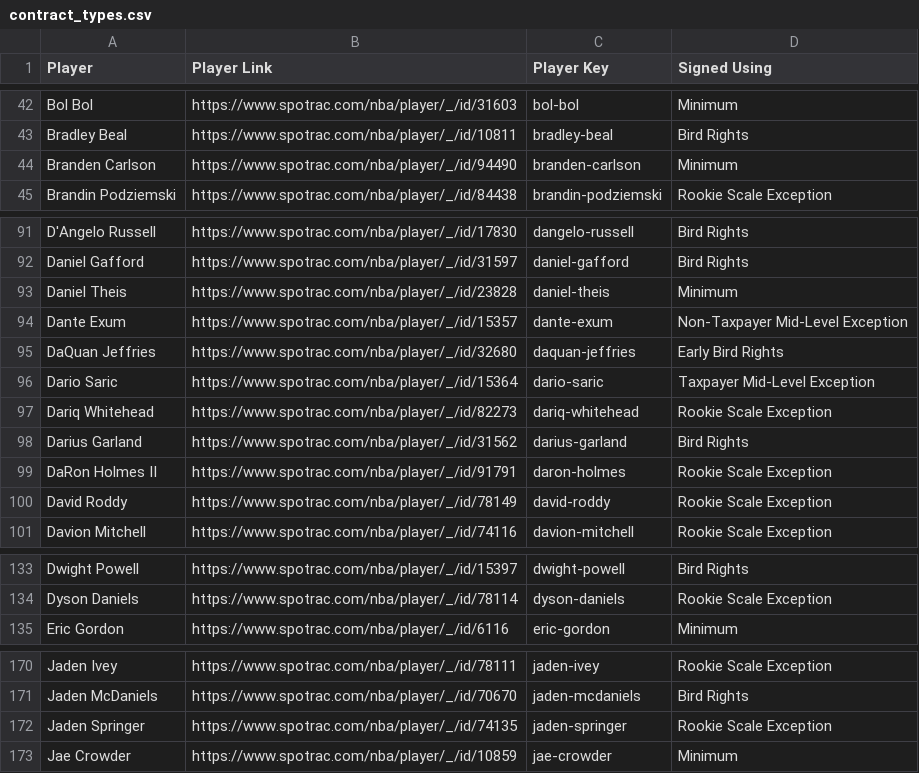
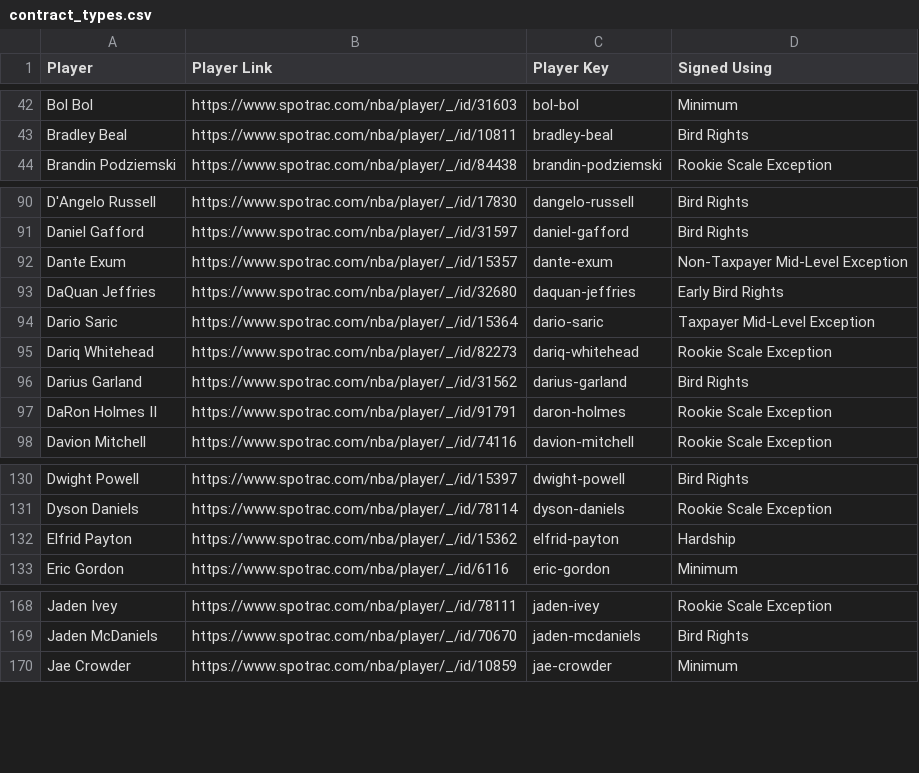
Before and after one commit to b-harr/dmcb, a CSV file: data/contract_types.csv, drawn as a sheet; only a part is shown, gaps mark what is left out; the diff covers the shown part only.

Commit message:
Ben Simmons waived. Quinten Post, Jamison Battle converted Two-Way.
+Ajay Mitchell
-Ben Simmons
-Branden Carlson
-Chris Duarte
+Chuma Okeke
-Daniel Theis
-David Roddy
+Elfrid Payton
-Jaden Springer
-Jalen Hood-Schifino
-James Wiseman
+Jamison Battle
-Orlando Robinson
-Patrick Baldwin Jr.
+Quinten Post
-Reggie Jackson
-Sidy Cissoko
-Wendell Moore Jr.

```diff
--- a/data/contract_types.csv
+++ b/data/contract_types.csv
@@ -43,3 +43,2 @@ Bol Bol,https://www.spotrac.com/nba/player/_/id/31603,bol-bol,Minimum
 Bradley Beal,https://www.spotrac.com/nba/player/_/id/10811,bradley-beal,Bird Rights
-Branden Carlson,https://www.spotrac.com/nba/player/_/id/94490,branden-carlson,Minimum
 Brandin Podziemski,https://www.spotrac.com/nba/player/_/id/84438,brandin-podziemski,Rookie Scale Exception
@@ -92,3 +91,2 @@ D'Angelo Russell,https://www.spotrac.com/nba/player/_/id/17830,dangelo-russell,B
 Daniel Gafford,https://www.spotrac.com/nba/player/_/id/31597,daniel-gafford,Bird Rights
-Daniel Theis,https://www.spotrac.com/nba/player/_/id/23828,daniel-theis,Minimum
 Dante Exum,https://www.spotrac.com/nba/player/_/id/15357,dante-exum,Non-Taxpayer Mid-Level Exception
@@ -99,3 +97,2 @@ Darius Garland,https://www.spotrac.com/nba/player/_/id/31562,darius-garland,Bird
 DaRon Holmes II,https://www.spotrac.com/nba/player/_/id/91791,daron-holmes,Rookie Scale Exception
-David Roddy,https://www.spotrac.com/nba/player/_/id/78149,david-roddy,Rookie Scale Exception
 Davion Mitchell,https://www.spotrac.com/nba/player/_/id/74116,davion-mitchell,Rookie Scale Exception
@@ -134,2 +131,3 @@ Dwight Powell,https://www.spotrac.com/nba/player/_/id/15397,dwight-powell,Bird R
 Dyson Daniels,https://www.spotrac.com/nba/player/_/id/78114,dyson-daniels,Rookie Scale Exception
+Elfrid Payton,https://www.spotrac.com/nba/player/_/id/15362,elfrid-payton,Hardship
 Eric Gordon,https://www.spotrac.com/nba/player/_/id/6116,eric-gordon,Minimum
@@ -171,3 +169,2 @@ Jaden Ivey,https://www.spotrac.com/nba/player/_/id/78111,jaden-ivey,Rookie Scale
 Jaden McDaniels,https://www.spotrac.com/nba/player/_/id/70670,jaden-mcdaniels,Bird Rights
-Jaden Springer,https://www.spotrac.com/nba/player/_/id/74135,jaden-springer,Rookie Scale Exception
 Jae Crowder,https://www.spotrac.com/nba/player/_/id/10859,jae-crowder,Minimum
```
Also changed, not shown: 4 added rows and 9 removed rows elsewhere in this file.
